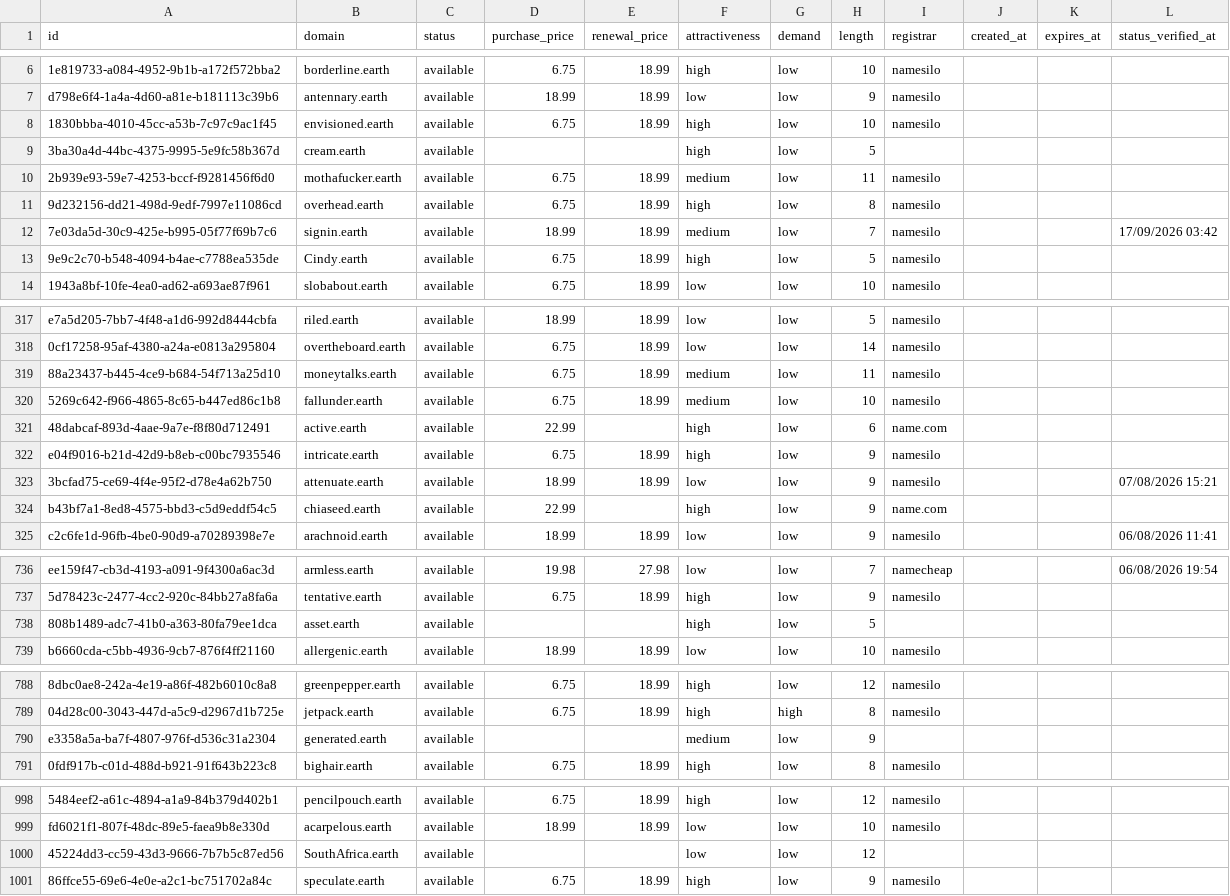
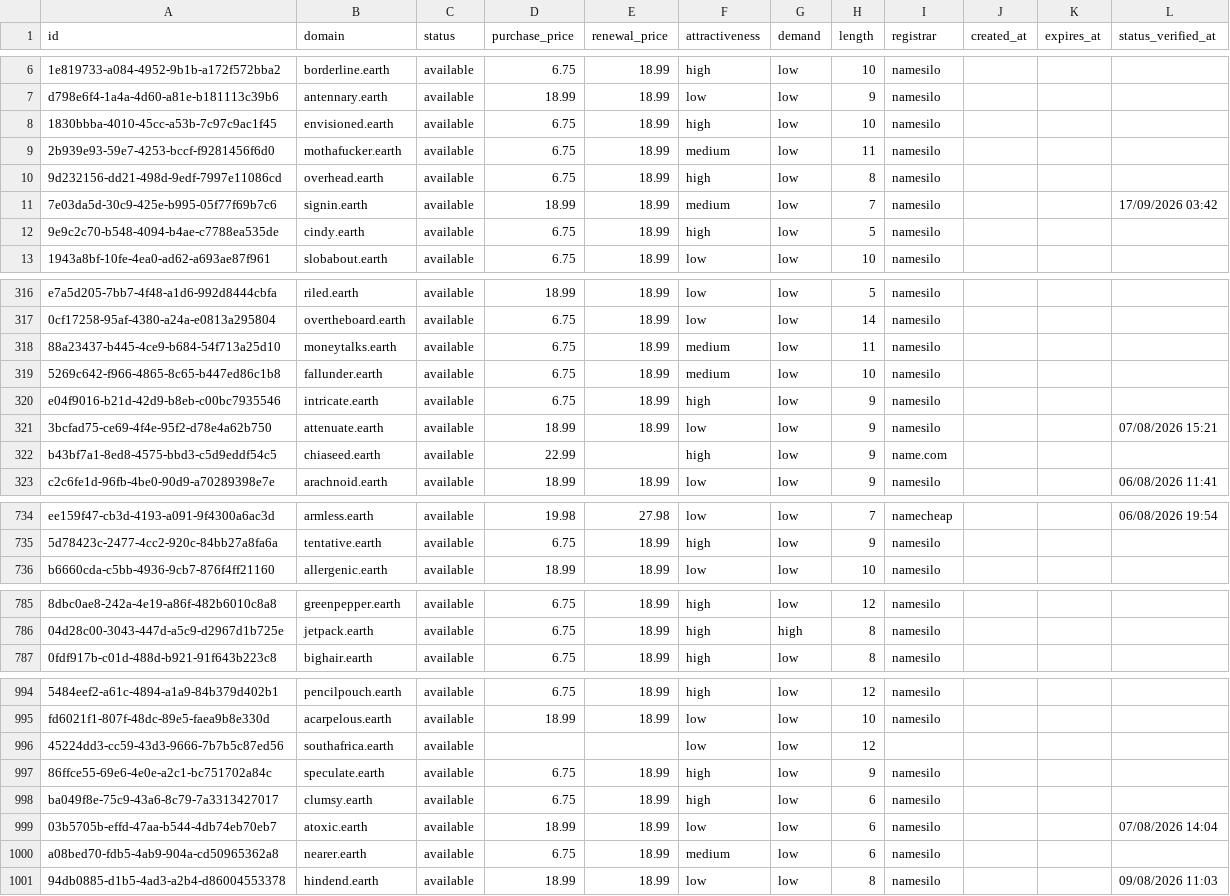
Before and after one commit to UniqueDomains/earth-oneword-domains, a CSV file: earth.csv, drawn as a sheet; only a part is shown, gaps mark what is left out; removed rows and columns are numbered as before the commit, all else as after; the diff covers the shown part only; the diff names each change by its address in the sheet, - before the commit and + after, or states it on an @@ line.

Commit message:
Domains update

```diff
--- a/earth.csv
+++ b/earth.csv
-row 9: 3ba30a4d-44bc-4375-9995-5e9fc58b367d | cream.earth | available |  |  | high | low | 5
-B12 (domain): Cindy.earth
+B12 (domain): cindy.earth
-row 321: 48dabcaf-893d-4aae-9a7e-f8f80d712491 | active.earth | available | 22.99 |  | high | low | 6 | name.com
-row 738: 808b1489-adc7-41b0-a363-80fa79ee1dca | asset.earth | available |  |  | high | low | 5
-row 790: e3358a5a-ba7f-4807-976f-d536c31a2304 | generated.earth | available |  |  | medium | low | 9
-B996 (domain): SouthAfrica.earth
+B996 (domain): southafrica.earth
+row 998: ba049f8e-75c9-43a6-8c79-7a3313427017 | clumsy.earth | available | 6.75 | 18.99 | high | low | 6 | namesilo
+row 999: 03b5705b-effd-47aa-b544-4db74eb70eb7 | atoxic.earth | available | 18.99 | 18.99 | low | low | 6 | namesilo |  |  | 07/08/2026 14:04
+row 1000: a08bed70-fdb5-4ab9-904a-cd50965362a8 | nearer.earth | available | 6.75 | 18.99 | medium | low | 6 | namesilo
+row 1001: 94db0885-d1b5-4ad3-a2b4-d86004553378 | hindend.earth | available | 18.99 | 18.99 | low | low | 8 | namesilo |  |  | 09/08/2026 11:03
```
Also changed, not shown: 58 edited cells elsewhere in this file, 4 other files.
